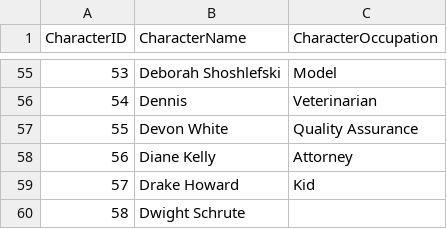
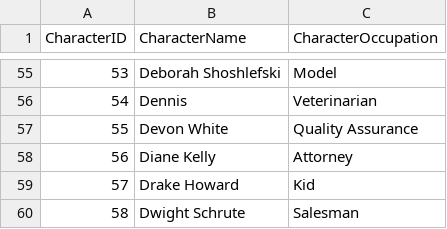
Before and after one commit to aidano-7/the-office-dataset, a CSV file: DataFiles/Characters.csv, drawn as a sheet; only a part is shown, gaps mark what is left out.

Commit message:
🐛 Fixed bug on line 60, Characters.csv

```diff
--- a/DataFiles/Characters.csv
+++ b/DataFiles/Characters.csv
@@ -59,2 +59,2 @@ CharacterID,CharacterName,CharacterOccupation
 57,Drake Howard,Kid
-58,Dwight Schrute
+58,Dwight Schrute,Salesman
```
